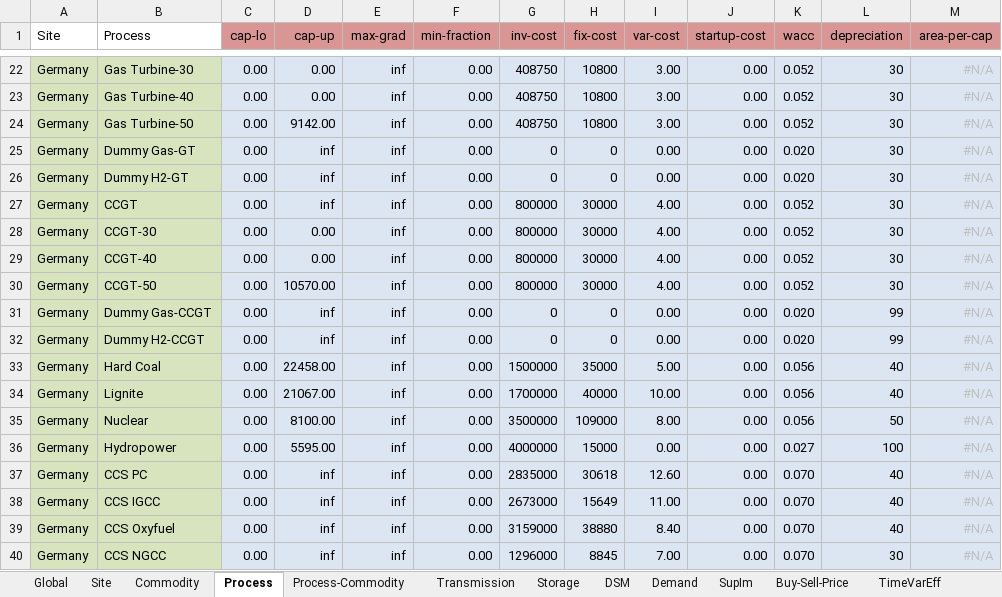
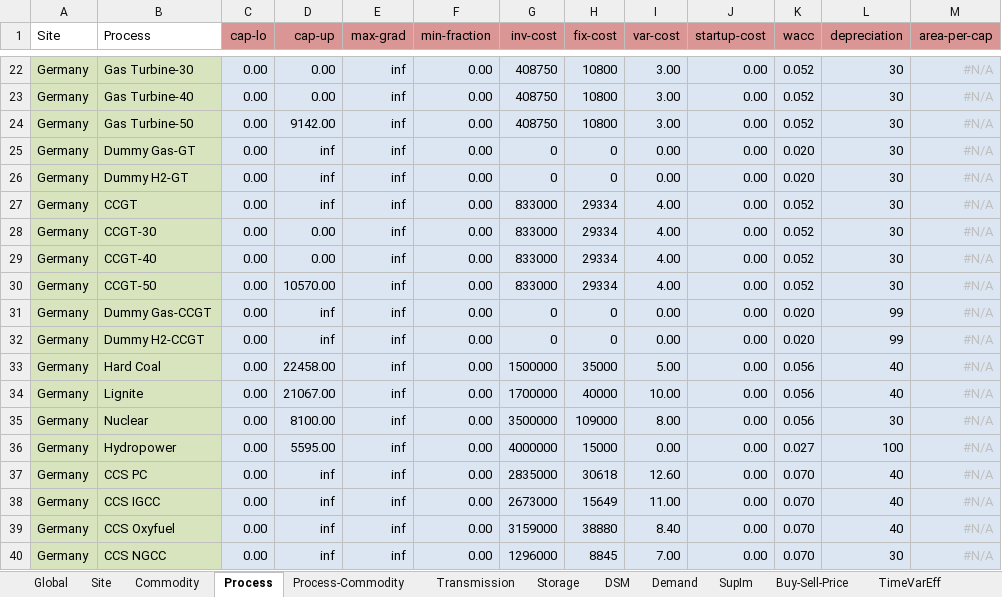
Before and after one commit to tum-ens/urbs, an Excel workbook: Input/Intertemporal-Germany/2040.xlsx, sheet Process, drawn as a sheet; only a part is shown, gaps mark what is left out; values as stored, in another font and other column widths than the file's, no borders; conditional formats not drawn; the diff names each change by its address in the sheet, - before the commit and + after, or states it on an @@ line.

```diff
--- a/Input/Intertemporal-Germany/2040.xlsx (sheet Process)
+++ b/Input/Intertemporal-Germany/2040.xlsx (sheet Process)
-G27:G30 (inv-cost): 800000
+G27:G30 (inv-cost): 833000
-H27:H30 (fix-cost): 30000
+H27:H30 (fix-cost): 29334
-L35 (depreciation): 50
+L35 (depreciation): 30
```
Also changed, not shown: sheet Commodity, sheet SupIm, Input/Intertemporal-Germany/2020.xlsx, Input/Intertemporal-Germany/2050.xlsx, 10 other files.
